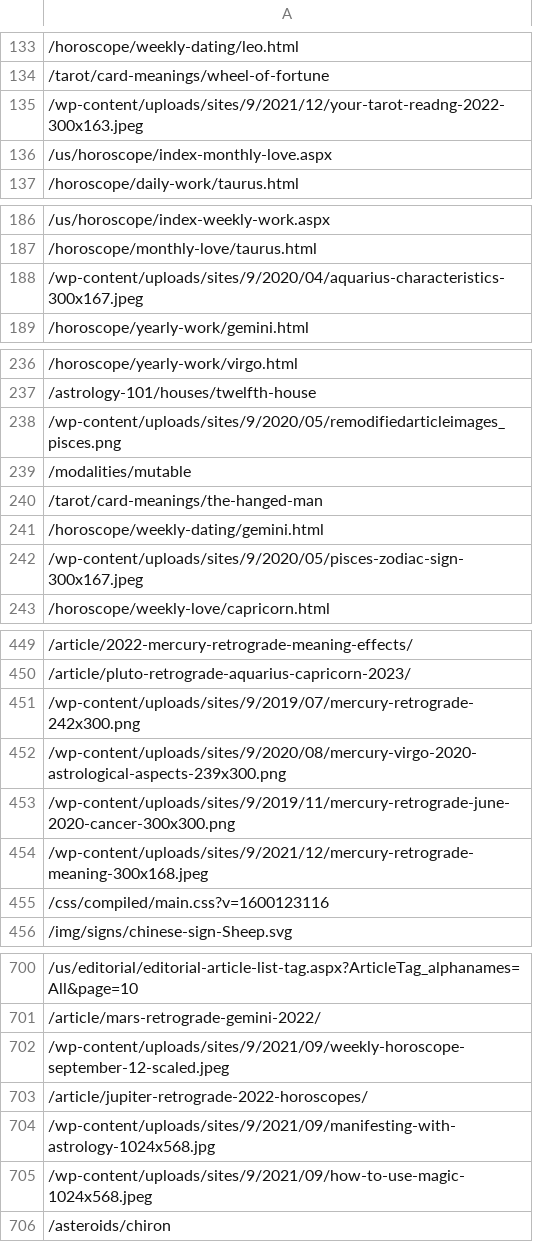
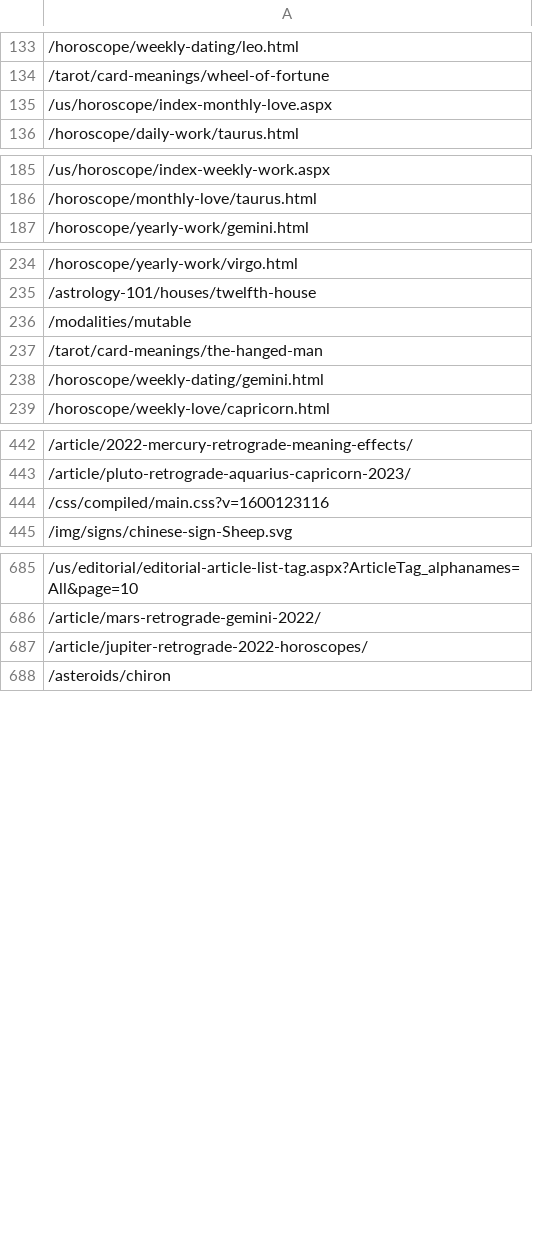
Before and after one commit to DavertoMunoz/IngenioJmeterScripts, a CSV file: Astrology/Astrology_URL_CSV/LearnPages_02.csv, drawn as a sheet; only a part is shown, gaps mark what is left out; the diff covers the shown part only; the diff names each change by its address in the sheet, - before the commit and + after, or states it on an @@ line.

```diff
--- a/Astrology/Astrology_URL_CSV/LearnPages_02.csv
+++ b/Astrology/Astrology_URL_CSV/LearnPages_02.csv
-row 135: /wp-content/uploads/sites/9/2021/12/your-tarot-readng-2022-300x163.jpeg
-row 188: /wp-content/uploads/sites/9/2020/04/aquarius-characteristics-300x167.jpeg
-row 238: /wp-content/uploads/sites/9/2020/05/remodifiedarticleimages_pisces.png
-row 242: /wp-content/uploads/sites/9/2020/05/pisces-zodiac-sign-300x167.jpeg
-row 451: /wp-content/uploads/sites/9/2019/07/mercury-retrograde-242x300.png
-row 452: /wp-content/uploads/sites/9/2020/08/mercury-virgo-2020-astrological-aspects-239x300.png
-row 453: /wp-content/uploads/sites/9/2019/11/mercury-retrograde-june-2020-cancer-300x300.png
-row 454: /wp-content/uploads/sites/9/2021/12/mercury-retrograde-meaning-300x168.jpeg
-row 702: /wp-content/uploads/sites/9/2021/09/weekly-horoscope-september-12-scaled.jpeg
-row 704: /wp-content/uploads/sites/9/2021/09/manifesting-with-astrology-1024x568.jpg
-row 705: /wp-content/uploads/sites/9/2021/09/how-to-use-magic-1024x568.jpeg
```
Also changed, not shown: 7 removed rows elsewhere in this file, Astrology/Astrology_URL_CSV/LearnPages_01.csv, Astrology/Astrology_URL_CSV/horoscopes.csv, 19 other files.
